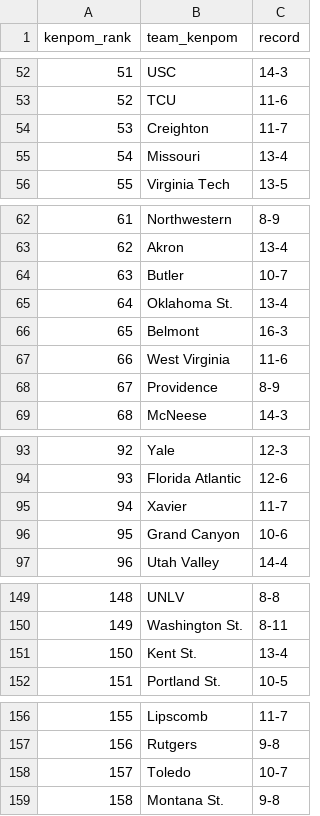
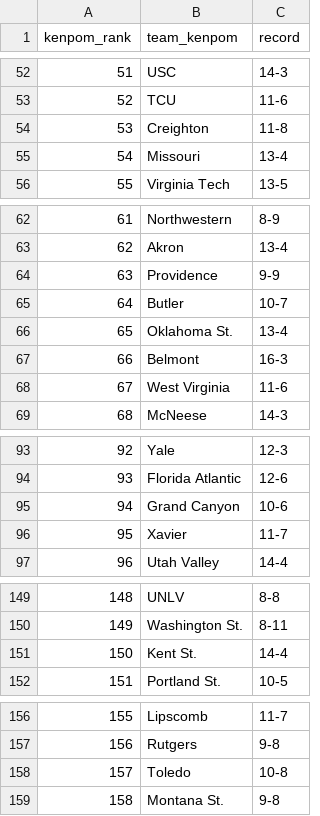
Before and after one commit to kylevogel/cbb-ratings-pipeline, a CSV file: data_raw/kenpom_rankings.csv, drawn as a sheet; only a part is shown, gaps mark what is left out; removed rows and columns are numbered as before the commit, all else as after; the diff covers the shown part only; the diff names each change by its address in the sheet, - before the commit and + after, or states it on an @@ line.

```diff
--- a/data_raw/kenpom_rankings.csv
+++ b/data_raw/kenpom_rankings.csv
-C54 (record): 11-7
+C54 (record): 11-8
+row 64: 63 | Providence | 9-9
@@ column A (kenpom_rank) renumbered between rows 65 and 317 @@
-row 68: 67 | Providence | 8-9
@@ row 96 moved to row 95: 94 @@
-C151 (record): 13-4
+C151 (record): 14-4
-C158 (record): 10-7
+C158 (record): 10-8
```
Also changed, not shown: 3 moved rows elsewhere in this file, data_processed/site_rankings.csv, data_raw/sos_rankings.csv, 1 other file.
